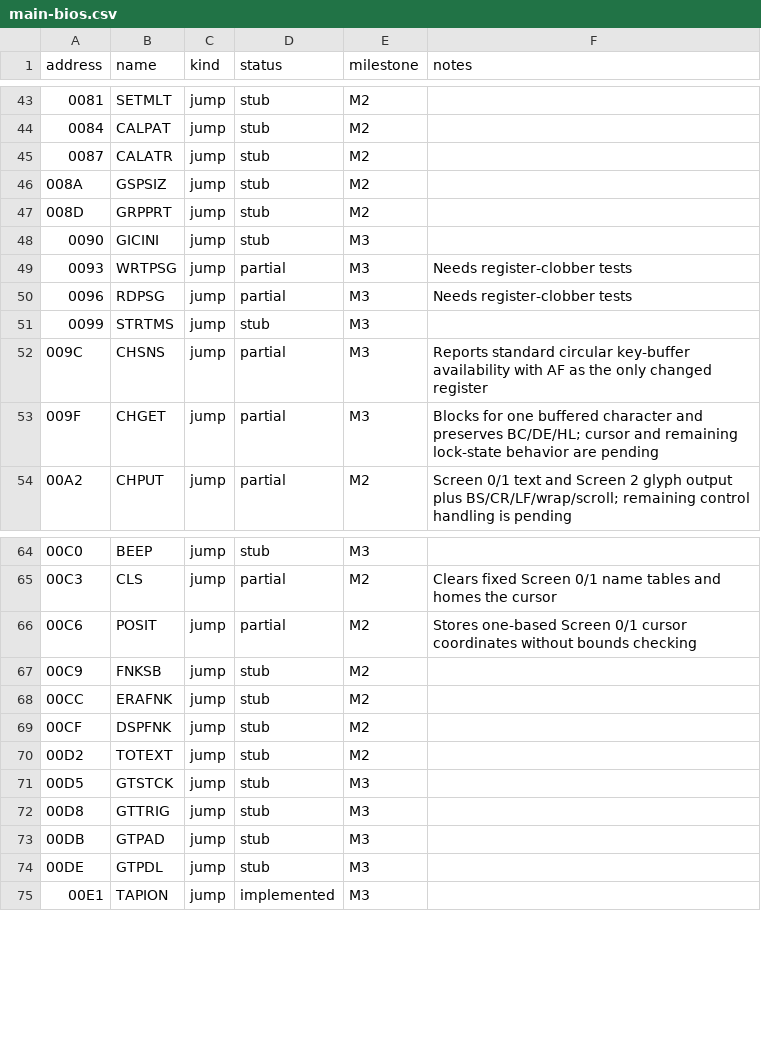
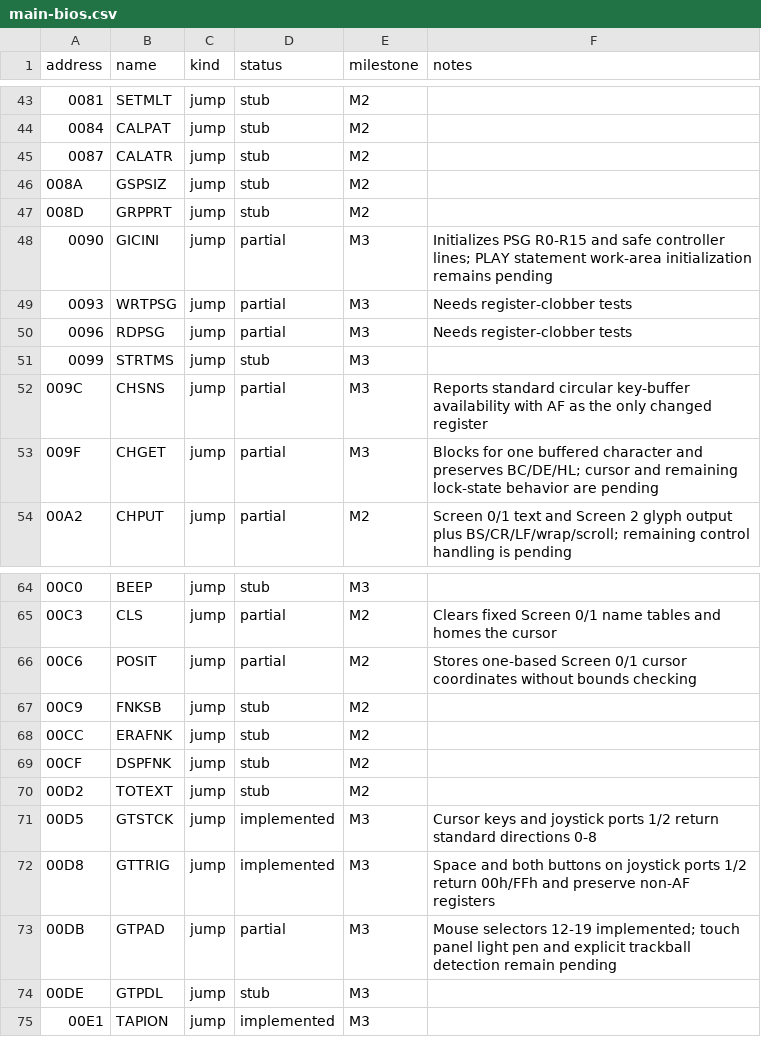
Before and after one commit to salvogendut/rainbios, a CSV file: docs/abi/main-bios.csv, drawn as a sheet; only a part is shown, gaps mark what is left out.

```diff
--- a/docs/abi/main-bios.csv
+++ b/docs/abi/main-bios.csv
@@ -47,3 +47,3 @@ address,name,kind,status,milestone,notes
 008D,GRPPRT,jump,stub,M2,
-0090,GICINI,jump,stub,M3,
+0090,GICINI,jump,partial,M3,Initializes PSG R0-R15 and safe controller lines; PLAY statement work-area initialization remains pending
 0093,WRTPSG,jump,partial,M3,Needs register-clobber tests
@@ -70,5 +70,5 @@ address,name,kind,status,milestone,notes
 00D2,TOTEXT,jump,stub,M2,
-00D5,GTSTCK,jump,stub,M3,
-00D8,GTTRIG,jump,stub,M3,
-00DB,GTPAD,jump,stub,M3,
+00D5,GTSTCK,jump,implemented,M3,Cursor keys and joystick ports 1/2 return standard directions 0-8
+00D8,GTTRIG,jump,implemented,M3,Space and both buttons on joystick ports 1/2 return 00h/FFh and preserve non-AF registers
+00DB,GTPAD,jump,partial,M3,Mouse selectors 12-19 implemented; touch panel light pen and explicit trackball detection remain pending
 00DE,GTPDL,jump,stub,M3,
```
Also changed, not shown: 13 other files.
